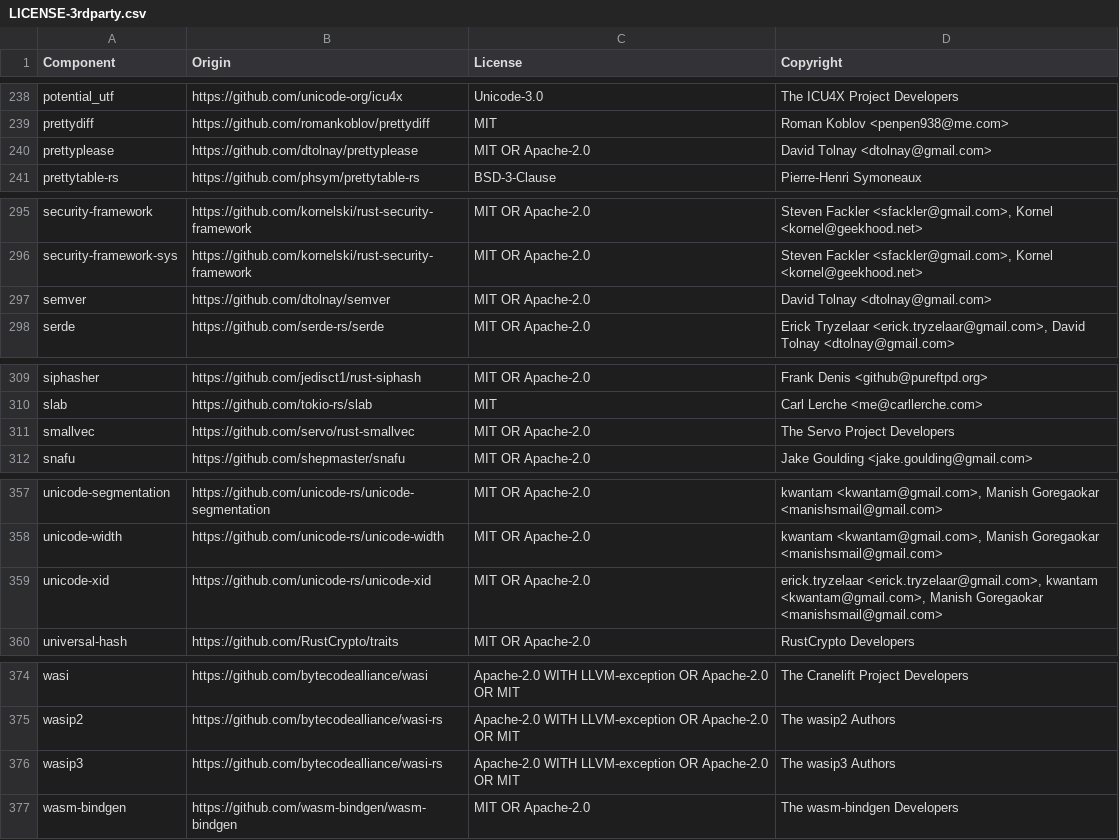
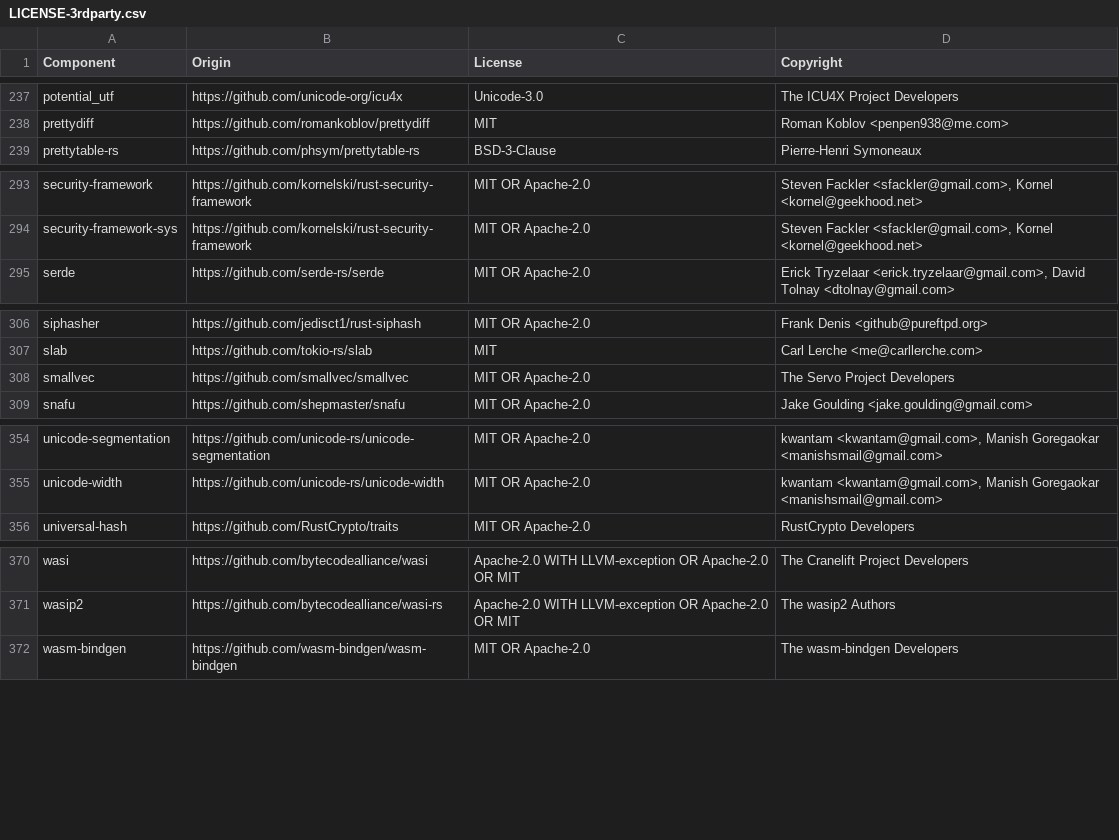
Before and after one commit to vectordotdev/vrl, a CSV file: LICENSE-3rdparty.csv, drawn as a sheet; only a part is shown, gaps mark what is left out; the diff covers the shown part only.

```diff
--- a/LICENSE-3rdparty.csv
+++ b/LICENSE-3rdparty.csv
@@ -239,3 +238,2 @@ potential_utf,https://github.com/unicode-org/icu4x,Unicode-3.0,The ICU4X Project
 prettydiff,https://github.com/romankoblov/prettydiff,MIT,Roman Koblov <penpen938@me.com>
-prettyplease,https://github.com/dtolnay/prettyplease,MIT OR Apache-2.0,David Tolnay <dtolnay@gmail.com>
 prettytable-rs,https://github.com/phsym/prettytable-rs,BSD-3-Clause,Pierre-Henri Symoneaux
@@ -296,3 +294,2 @@ security-framework,https://github.com/kornelski/rust-security-framework,MIT OR A
 security-framework-sys,https://github.com/kornelski/rust-security-framework,MIT OR Apache-2.0,"Steven Fackler <sfackler@gmail.com>, Kornel <kornel@geekhood.net>"
-semver,https://github.com/dtolnay/semver,MIT OR Apache-2.0,David Tolnay <dtolnay@gmail.com>
 serde,https://github.com/serde-rs/serde,MIT OR Apache-2.0,"Erick Tryzelaar <erick.tryzelaar@gmail.com>, David Tolnay <dtolnay@gmail.com>"
@@ -310,3 +307,3 @@ siphasher,https://github.com/jedisct1/rust-siphash,MIT OR Apache-2.0,Frank Denis
 slab,https://github.com/tokio-rs/slab,MIT,Carl Lerche <me@carllerche.com>
-smallvec,https://github.com/servo/rust-smallvec,MIT OR Apache-2.0,The Servo Project Developers
+smallvec,https://github.com/smallvec/smallvec,MIT OR Apache-2.0,The Servo Project Developers
 snafu,https://github.com/shepmaster/snafu,MIT OR Apache-2.0,Jake Goulding <jake.goulding@gmail.com>
@@ -358,3 +355,2 @@ unicode-segmentation,https://github.com/unicode-rs/unicode-segmentation,MIT OR A
 unicode-width,https://github.com/unicode-rs/unicode-width,MIT OR Apache-2.0,"kwantam <kwantam@gmail.com>, Manish Goregaokar <manishsmail@gmail.com>"
-unicode-xid,https://github.com/unicode-rs/unicode-xid,MIT OR Apache-2.0,"erick.tryzelaar <erick.tryzelaar@gmail.com>, kwantam <kwantam@gmail.com>, Manish Goregaokar <manishsmail@gmail.com>"
 universal-hash,https://github.com/RustCrypto/traits,MIT OR Apache-2.0,RustCrypto Developers
@@ -375,3 +371,2 @@ wasi,https://github.com/bytecodealliance/wasi,Apache-2.0 WITH LLVM-exception OR
 wasip2,https://github.com/bytecodealliance/wasi-rs,Apache-2.0 WITH LLVM-exception OR Apache-2.0 OR MIT,The wasip2 Authors
-wasip3,https://github.com/bytecodealliance/wasi-rs,Apache-2.0 WITH LLVM-exception OR Apache-2.0 OR MIT,The wasip3 Authors
 wasm-bindgen,https://github.com/wasm-bindgen/wasm-bindgen,MIT OR Apache-2.0,The wasm-bindgen Developers
```
Also changed, not shown: 1 added row and 10 removed rows elsewhere in this file, 1 other file.
